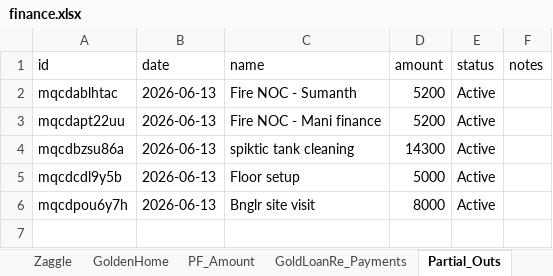
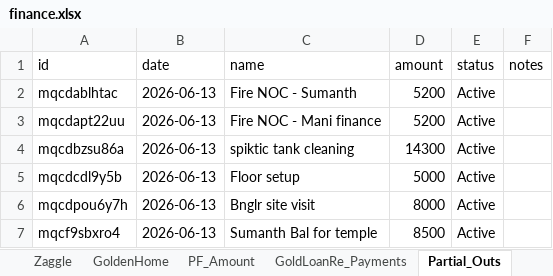
Before and after one commit to Sgali999/finance-tracker, an Excel workbook: data/finance.xlsx, sheet Partial_Outs, drawn as a sheet; values as stored, in another font and other column widths than the file's, no borders; the diff names each change by its address in the sheet, - before the commit and + after, or states it on an @@ line.

Commit message:
Finance update 2026-06-13 13:59

```diff
--- a/data/finance.xlsx (sheet Partial_Outs)
+++ b/data/finance.xlsx (sheet Partial_Outs)
+row 7: mqcf9sbxro4 | 2026-06-13 | Sumanth Bal for temple | 8500 | Active
```
